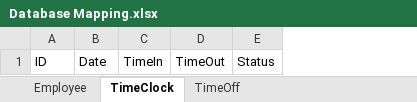
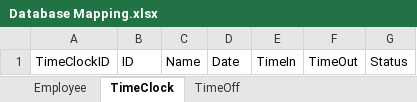
Before and after one commit to jackma46/uis-csc478, an Excel workbook: Database Mapping.xlsx, sheet TimeClock, drawn as a sheet; values as stored, in another font and other column widths than the file's, no borders; the diff names each change by its address in the sheet, - before the commit and + after, or states it on an @@ line.

```diff
--- a/Database Mapping.xlsx (sheet TimeClock)
+++ b/Database Mapping.xlsx (sheet TimeClock)
+column A, row 1: TimeClockID
+column C, row 1: Name
```
Also changed, not shown: sheet Employee, sheet TimeOff, 6 other files.
